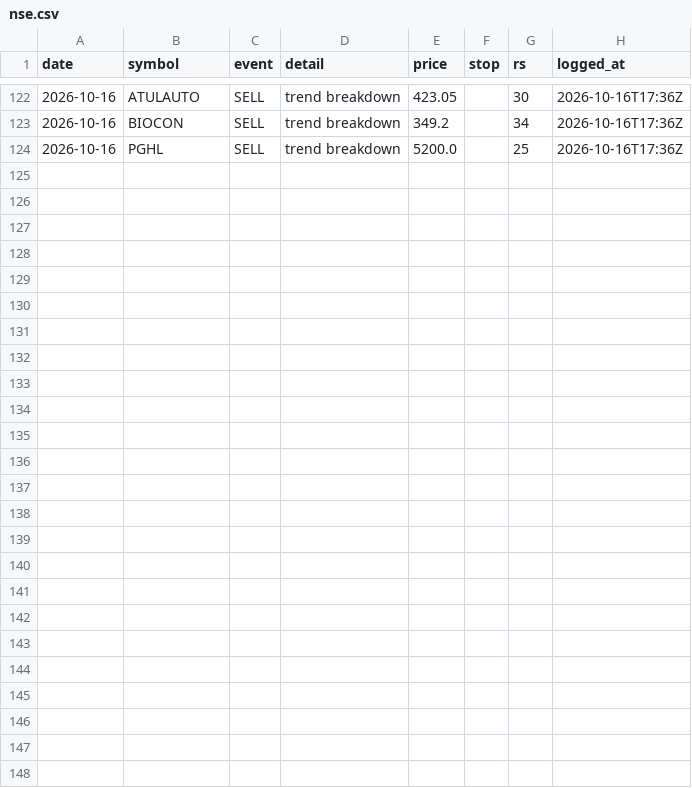
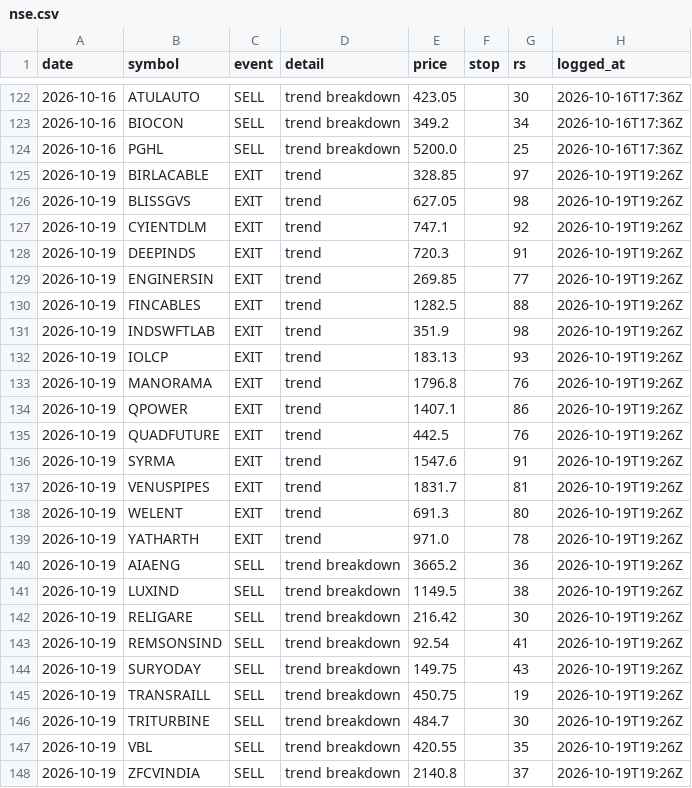
Before and after one commit to chndr-prksh/ledgerline, a CSV file: ledger/nse.csv, drawn as a sheet; only a part is shown, gaps mark what is left out.

```diff
--- a/ledger/nse.csv
+++ b/ledger/nse.csv
@@ -124 +124,25 @@ date,symbol,event,detail,price,stop,rs,logged_at
 2026-10-16,PGHL,SELL,trend breakdown,5200.0,,25,2026-10-16T17:36Z
+2026-10-19,BIRLACABLE,EXIT,trend,328.85,,97,2026-10-19T19:26Z
+2026-10-19,BLISSGVS,EXIT,trend,627.05,,98,2026-10-19T19:26Z
+2026-10-19,CYIENTDLM,EXIT,trend,747.1,,92,2026-10-19T19:26Z
+2026-10-19,DEEPINDS,EXIT,trend,720.3,,91,2026-10-19T19:26Z
+2026-10-19,ENGINERSIN,EXIT,trend,269.85,,77,2026-10-19T19:26Z
+2026-10-19,FINCABLES,EXIT,trend,1282.5,,88,2026-10-19T19:26Z
+2026-10-19,INDSWFTLAB,EXIT,trend,351.9,,98,2026-10-19T19:26Z
+2026-10-19,IOLCP,EXIT,trend,183.13,,93,2026-10-19T19:26Z
+2026-10-19,MANORAMA,EXIT,trend,1796.8,,76,2026-10-19T19:26Z
+2026-10-19,QPOWER,EXIT,trend,1407.1,,86,2026-10-19T19:26Z
+2026-10-19,QUADFUTURE,EXIT,trend,442.5,,76,2026-10-19T19:26Z
+2026-10-19,SYRMA,EXIT,trend,1547.6,,91,2026-10-19T19:26Z
+2026-10-19,VENUSPIPES,EXIT,trend,1831.7,,81,2026-10-19T19:26Z
+2026-10-19,WELENT,EXIT,trend,691.3,,80,2026-10-19T19:26Z
+2026-10-19,YATHARTH,EXIT,trend,971.0,,78,2026-10-19T19:26Z
+2026-10-19,AIAENG,SELL,trend breakdown,3665.2,,36,2026-10-19T19:26Z
+2026-10-19,LUXIND,SELL,trend breakdown,1149.5,,38,2026-10-19T19:26Z
+2026-10-19,RELIGARE,SELL,trend breakdown,216.42,,30,2026-10-19T19:26Z
+2026-10-19,REMSONSIND,SELL,trend breakdown,92.54,,41,2026-10-19T19:26Z
+2026-10-19,SURYODAY,SELL,trend breakdown,149.75,,43,2026-10-19T19:26Z
+2026-10-19,TRANSRAILL,SELL,trend breakdown,450.75,,19,2026-10-19T19:26Z
+2026-10-19,TRITURBINE,SELL,trend breakdown,484.7,,30,2026-10-19T19:26Z
+2026-10-19,VBL,SELL,trend breakdown,420.55,,35,2026-10-19T19:26Z
+2026-10-19,ZFCVINDIA,SELL,trend breakdown,2140.8,,37,2026-10-19T19:26Z
```
Also changed, not shown: ledger/us.csv.
